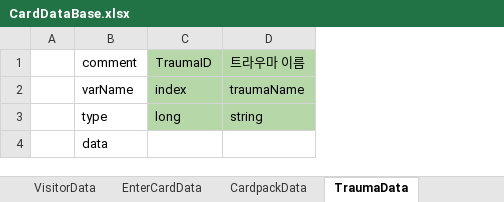
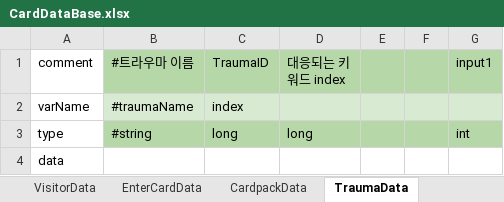
Before and after one commit to machamy/HauntedHouseTycoon, an Excel workbook: Assets/StreamingAssets/ExcelFiles/CardDataBase.xlsx, sheet TraumaData, drawn as a sheet; values as stored, in another font and other column widths than the file's, no borders; charts and pictures not drawn; removed rows and columns are numbered as before the commit, all else as after; the diff names each change by its address in the sheet, - before the commit and + after, or states it on an @@ line.

```diff
--- a/Assets/StreamingAssets/ExcelFiles/CardDataBase.xlsx (sheet TraumaData)
+++ b/Assets/StreamingAssets/ExcelFiles/CardDataBase.xlsx (sheet TraumaData)
-column A, empty
+column B (#트라우마 이름), rows 2-3: #traumaName | #string
-column D (트라우마 이름), rows 2-3: traumaName | string
+column D (대응되는 키워드 index), row 3: long
+column E, empty
+column F, empty
+column G (input1), row 3: int
-C2 fill: #B6D7A8
+C2 fill: #D9EAD3
```
Also changed, not shown: sheet CardData, sheet MarketingData, sheet TextData, sheet VisitorData, sheet #인덱스 규칙, sheet AnimationData, 3 more sheets, other sheet tabs, charts or pictures, 12 other files.
